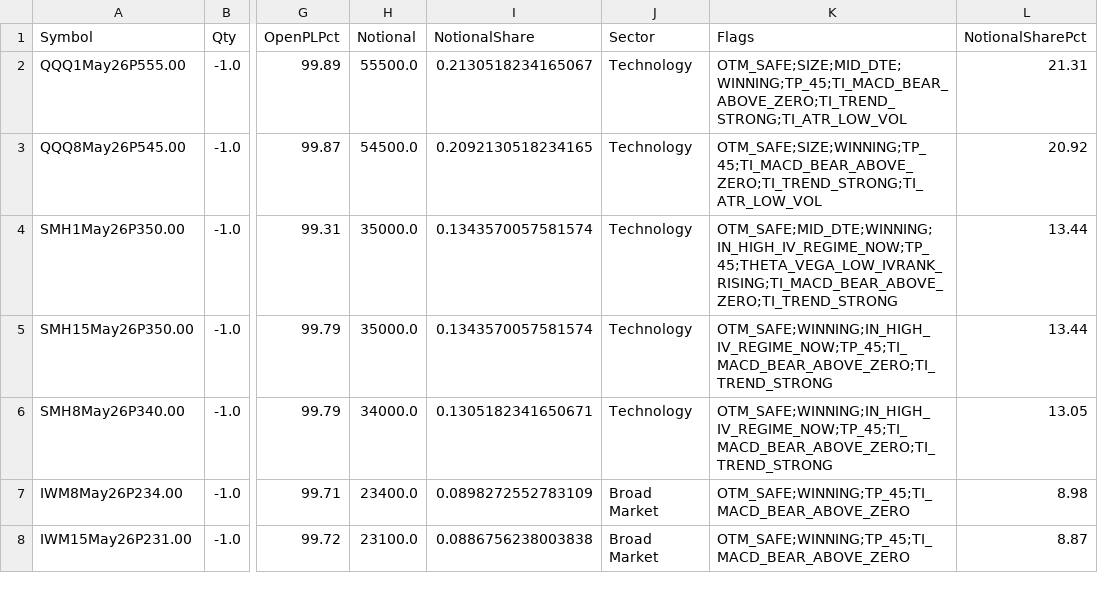
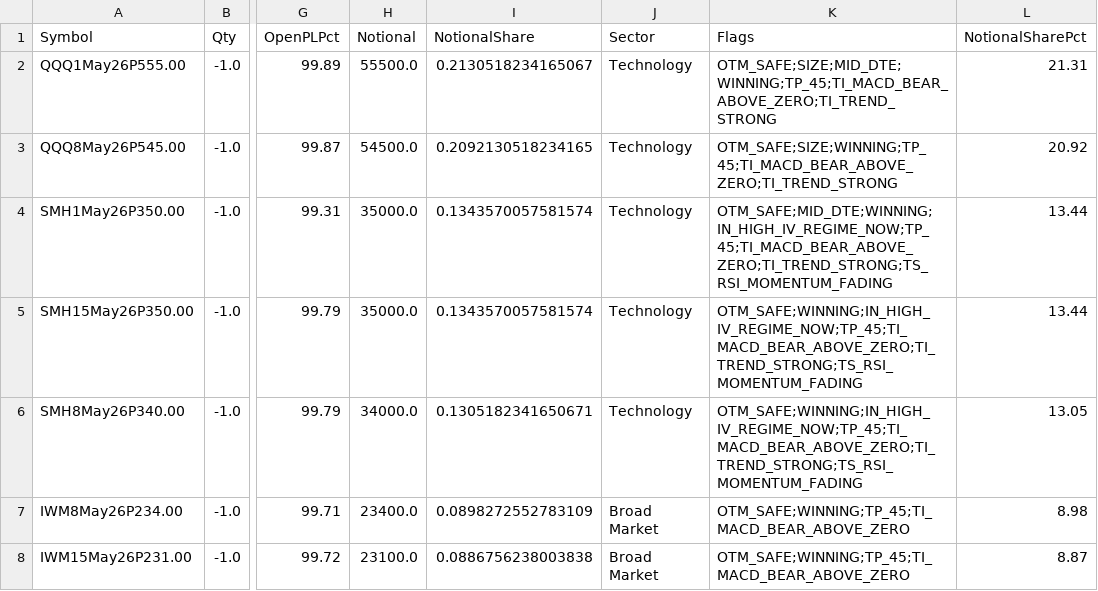
Before and after one commit to mingchen112001-crypto/csv-dashboard, a CSV file: data/web_early_profit.csv, drawn as a sheet; only a part is shown, gaps mark what is left out; the diff names each change by its address in the sheet, - before the commit and + after, or states it on an @@ line.

```diff
--- a/data/web_early_profit.csv
+++ b/data/web_early_profit.csv
-K2 (Flags): OTM_SAFE;SIZE;MID_DTE;WINNING;TP_45;TI_MACD_BEAR_ABOVE_ZERO;TI_TREND_STRONG;TI_ATR_LOW_VOL
+K2 (Flags): OTM_SAFE;SIZE;MID_DTE;WINNING;TP_45;TI_MACD_BEAR_ABOVE_ZERO;TI_TREND_STRONG
-K3 (Flags): OTM_SAFE;SIZE;WINNING;TP_45;TI_MACD_BEAR_ABOVE_ZERO;TI_TREND_STRONG;TI_ATR_LOW_VOL
+K3 (Flags): OTM_SAFE;SIZE;WINNING;TP_45;TI_MACD_BEAR_ABOVE_ZERO;TI_TREND_STRONG
-K4 (Flags): OTM_SAFE;MID_DTE;WINNING;IN_HIGH_IV_REGIME_NOW;TP_45;THETA_VEGA_LOW_IVRANK_RISING;TI_MACD_BEAR_ABOVE_ZERO;TI_TREND_STRONG
+K4 (Flags): OTM_SAFE;MID_DTE;WINNING;IN_HIGH_IV_REGIME_NOW;TP_45;TI_MACD_BEAR_ABOVE_ZERO;TI_TREND_STRONG;TS_RSI_MOMENTUM_FADING
-K5:K6 (Flags): OTM_SAFE;WINNING;IN_HIGH_IV_REGIME_NOW;TP_45;TI_MACD_BEAR_ABOVE_ZERO;TI_TREND_STRONG
+K5:K6 (Flags): OTM_SAFE;WINNING;IN_HIGH_IV_REGIME_NOW;TP_45;TI_MACD_BEAR_ABOVE_ZERO;TI_TREND_STRONG;TS_RSI_MOMENTUM_FADING
```
Also changed, not shown: data/web_portfolio_summary.csv, data/web_top_trim.csv.
